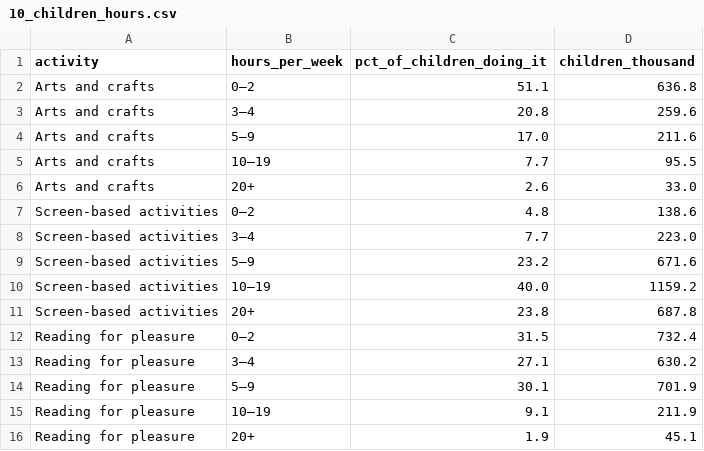
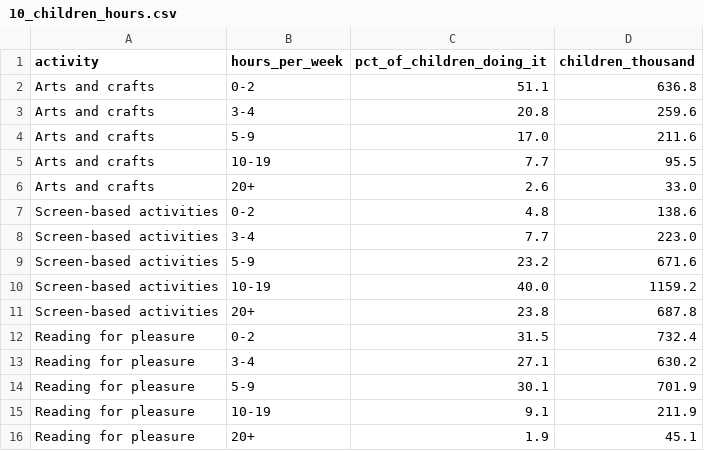
Before and after one commit to Chloecxy/FIT3179-DV2, a CSV file: data/10_children_hours.csv, drawn as a sheet.

```diff
--- a/data/10_children_hours.csv
+++ b/data/10_children_hours.csv
@@ -1,16 +1,16 @@
 activity,hours_per_week,pct_of_children_doing_it,children_thousand
-Arts and crafts,0–2,51.1,636.8
-Arts and crafts,3–4,20.8,259.6
-Arts and crafts,5–9,17.0,211.6
-Arts and crafts,10–19,7.7,95.5
+Arts and crafts,0-2,51.1,636.8
+Arts and crafts,3-4,20.8,259.6
+Arts and crafts,5-9,17.0,211.6
+Arts and crafts,10-19,7.7,95.5
 Arts and crafts,20+,2.6,33.0
-Screen-based activities,0–2,4.8,138.6
-Screen-based activities,3–4,7.7,223.0
-Screen-based activities,5–9,23.2,671.6
-Screen-based activities,10–19,40.0,1159.2
+Screen-based activities,0-2,4.8,138.6
+Screen-based activities,3-4,7.7,223.0
+Screen-based activities,5-9,23.2,671.6
+Screen-based activities,10-19,40.0,1159.2
 Screen-based activities,20+,23.8,687.8
-Reading for pleasure,0–2,31.5,732.4
-Reading for pleasure,3–4,27.1,630.2
-Reading for pleasure,5–9,30.1,701.9
-Reading for pleasure,10–19,9.1,211.9
+Reading for pleasure,0-2,31.5,732.4
+Reading for pleasure,3-4,27.1,630.2
+Reading for pleasure,5-9,30.1,701.9
+Reading for pleasure,10-19,9.1,211.9
 Reading for pleasure,20+,1.9,45.1
```
Also changed, not shown: data/08_activity_hours.csv, 15 other files.
